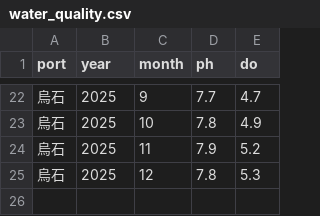
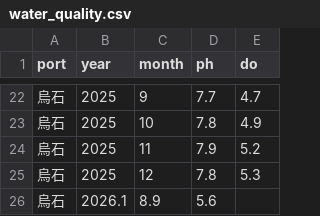
Before and after one commit to artheret-bot/TGOS-, a CSV file: water_quality.csv, drawn as a sheet; only a part is shown, gaps mark what is left out.

Commit message:
Update water_quality.csv

```diff
--- a/water_quality.csv
+++ b/water_quality.csv
@@ -25 +25,2 @@
 烏石,2025,12,7.8,5.3
+烏石,2026.1,8.9,5.6
```
